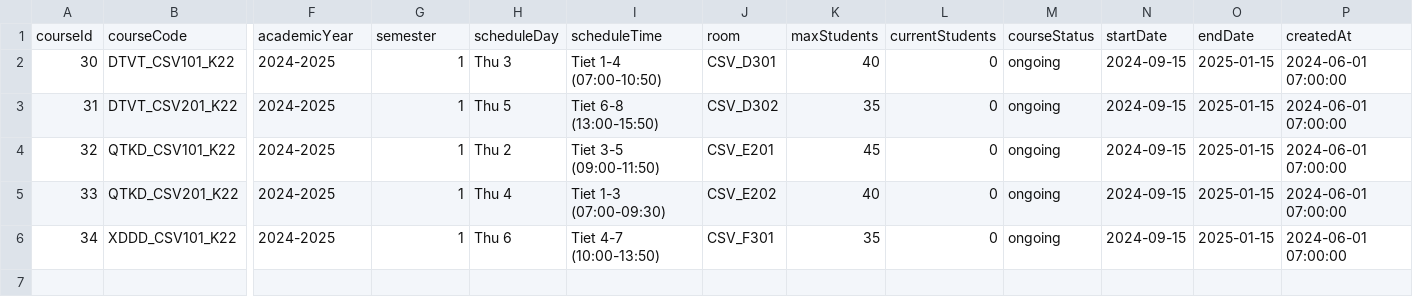
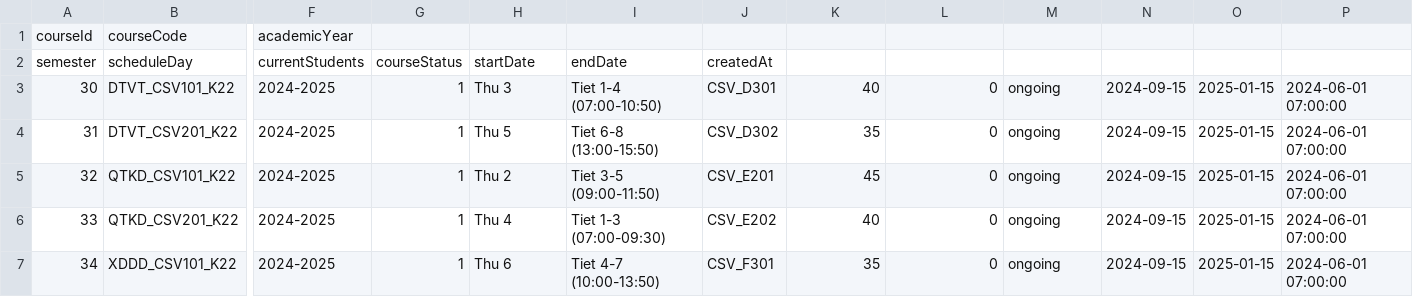
Before and after one commit to vcongggggg/PBL4, a CSV file: data/csv/courses.csv, drawn as a sheet; only a part is shown, gaps mark what is left out; rows hold the shown columns only; the diff names each change by its address in the sheet, - before the commit and + after, or states it on an @@ line.

```diff
--- a/data/csv/courses.csv
+++ b/data/csv/courses.csv
-G1: semester
+G1: (empty)
-H1: scheduleDay
+H1: (empty)
-I1: scheduleTime
+I1: (empty)
-J1: room
+J1: (empty)
-K1: maxStudents
+K1: (empty)
-L1: currentStudents
+L1: (empty)
-M1: courseStatus
+M1: (empty)
-N1: startDate
+N1: (empty)
-O1: endDate
+O1: (empty)
-P1: createdAt
+P1: (empty)
+row 2: semester | scheduleDay | currentStudents | courseStatus | startDate | endDate | createdAt
```
